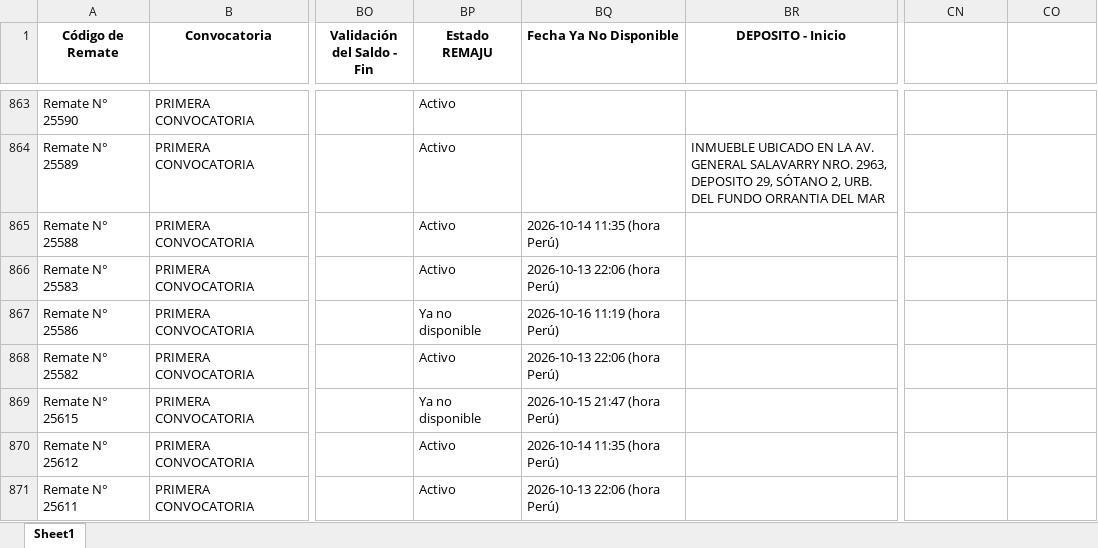
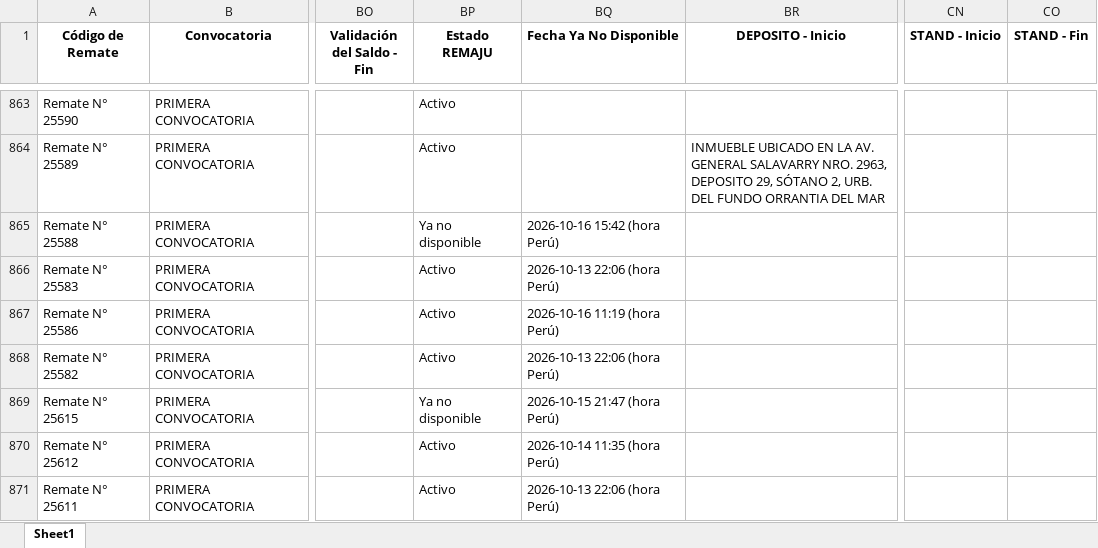
Before and after one commit to vitaliaventures/remaju-bloomberg, an Excel workbook: Bloomberg_Remates_ULTIMO.xlsx, sheet Sheet1, drawn as a sheet; only a part is shown, gaps mark what is left out; values as stored, in another font and other column widths than the file's, no borders; the diff covers the shown part only; the diff names each change by its address in the sheet, - before the commit and + after, or states it on an @@ line.

```diff
--- a/Bloomberg_Remates_ULTIMO.xlsx (sheet Sheet1)
+++ b/Bloomberg_Remates_ULTIMO.xlsx (sheet Sheet1)
-CN1: (empty)
+CN1: STAND - Inicio
-CO1: (empty)
+CO1: STAND - Fin
-BP865 (Estado REMAJU): Activo
+BP865 (Estado REMAJU): Ya no disponible
-BQ865 (Fecha Ya No Disponible): 2026-10-14 11:35 (hora Perú)
+BQ865 (Fecha Ya No Disponible): 2026-10-16 15:42 (hora Perú)
-BP867 (Estado REMAJU): Ya no disponible
+BP867 (Estado REMAJU): Activo
```
Also changed, not shown: 2 added rows and 33 edited cells elsewhere in this sheet, 2 other files.
